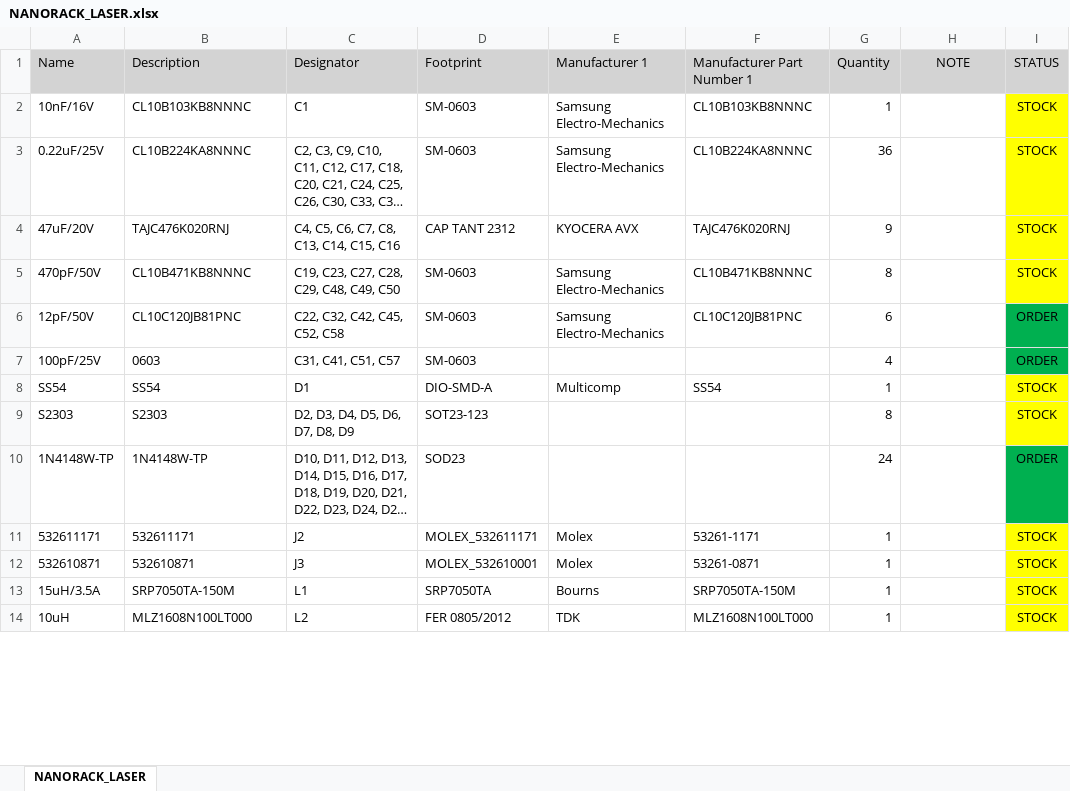
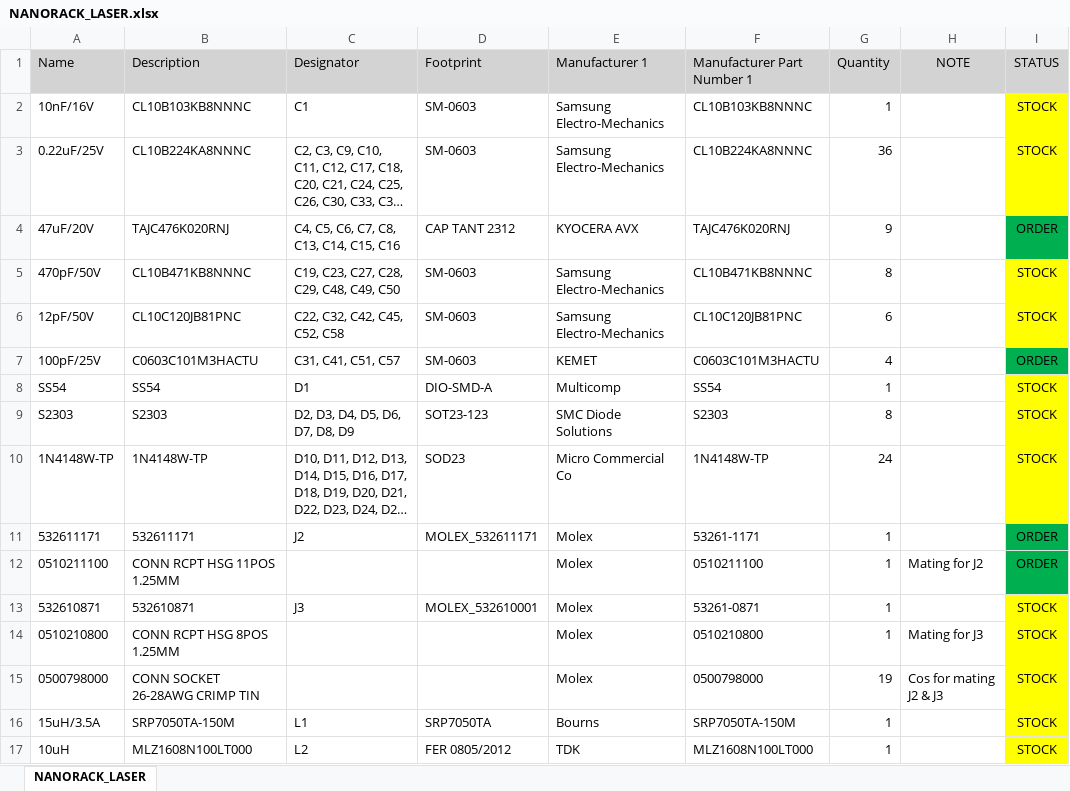
Before and after one commit to baobuibk/SATELITTE_LASER_HW_1.0.0, an Excel workbook: 03_BOM/NANORACK_LASER.xlsx, sheet NANORACK_LASER, drawn as a sheet; only a part is shown; long unchanged cells end in …; values as stored, in another font and other column widths than the file's, no borders; the diff covers the shown part only; the diff names each change by its address in the sheet, - before the commit and + after, or states it on an @@ line.

```diff
--- a/03_BOM/NANORACK_LASER.xlsx (sheet NANORACK_LASER)
+++ b/03_BOM/NANORACK_LASER.xlsx (sheet NANORACK_LASER)
-I4 (STATUS): STOCK
+I4 (STATUS): ORDER
-I4 fill: #FFFF00
+I4 fill: #00B050
-I6 (STATUS): ORDER
+I6 (STATUS): STOCK
-I6 fill: #00B050
+I6 fill: #FFFF00
-B7 (Description): 0603
+B7 (Description): C0603C101M3HACTU
-E7 (Manufacturer 1): (empty)
+E7 (Manufacturer 1): KEMET
-F7 (Manufacturer Part Number 1): (empty)
+F7 (Manufacturer Part Number 1): C0603C101M3HACTU
-E9 (Manufacturer 1): (empty)
+E9 (Manufacturer 1): SMC Diode Solutions
-F9 (Manufacturer Part Number 1): (empty)
+F9 (Manufacturer Part Number 1): S2303
-E10 (Manufacturer 1): (empty)
+E10 (Manufacturer 1): Micro Commercial Co
-F10 (Manufacturer Part Number 1): (empty)
+F10 (Manufacturer Part Number 1): 1N4148W-TP
-I10 (STATUS): ORDER
+I10 (STATUS): STOCK
-I10 fill: #00B050
+I10 fill: #FFFF00
-I11 (STATUS): STOCK
+I11 (STATUS): ORDER
-I11 fill: #FFFF00
+I11 fill: #00B050
+row 12: 0510211100 | CONN RCPT HSG 11POS 1.25MM |  |  | Molex | 0510211100 | 1 | Mating for J2 | ORDER
+row 14: 0510210800 | CONN RCPT HSG 8POS 1.25MM |  |  | Molex | 0510210800 | 1 | Mating for J3 | STOCK
+row 15: 0500798000 | CONN SOCKET 26-28AWG CRIMP TIN |  |  | Molex | 0500798000 | 19 | Cos for mating J2 & J3 | STOCK
```
Also changed, not shown: 2 added rows, 1 removed row, 13 edited cells and cell formats elsewhere in this sheet, 8 other files.
